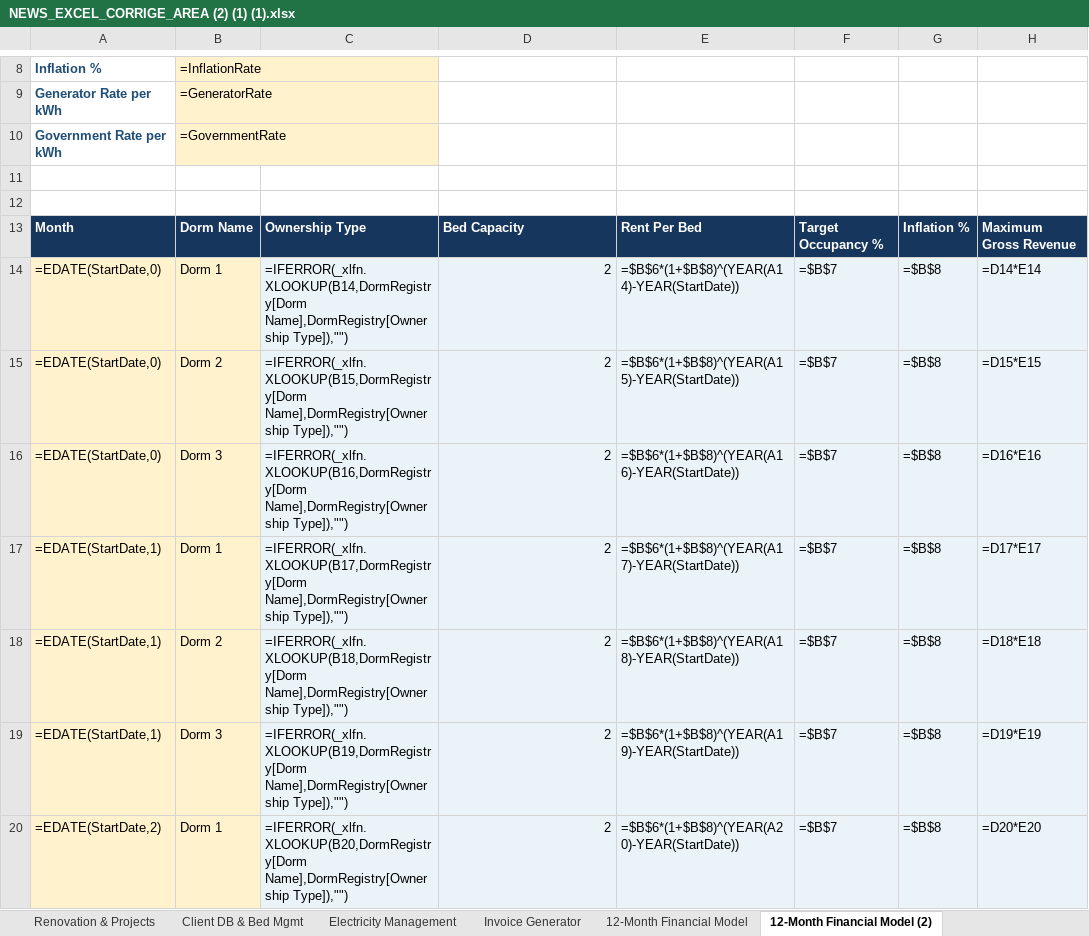
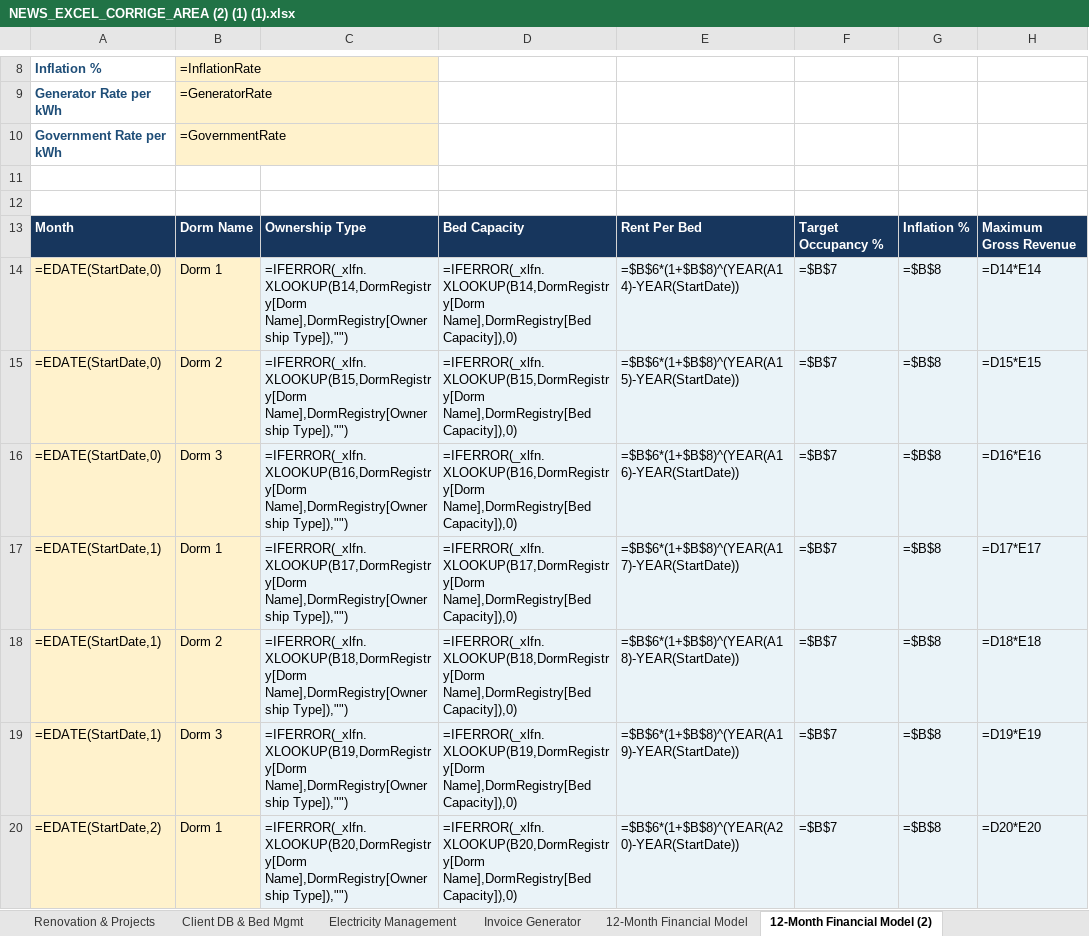
Before and after one commit to auradevine07-arch/excel, an Excel workbook: NEWS_EXCEL_CORRIGE_AREA (2) (1) (1).xlsx, sheet 12-Month Financial Model (2), drawn as a sheet; only a part is shown, gaps mark what is left out; values as stored, in another font and other column widths than the file's, no borders; formulas without a stored value are shown as written; conditional formats and table styles not drawn; the diff covers the shown part only; the diff names each change by its address in the sheet, - before the commit and + after, or states it on an @@ line.

```diff
--- a/NEWS_EXCEL_CORRIGE_AREA (2) (1) (1).xlsx (sheet 12-Month Financial Model (2))
+++ b/NEWS_EXCEL_CORRIGE_AREA (2) (1) (1).xlsx (sheet 12-Month Financial Model (2))
-D14: 2
+D14: =IFERROR(_xlfn.XLOOKUP(B14,DormRegistry[Dorm Name],DormRegistry[Bed Capacity]),0)
-D15: 2
+D15: =IFERROR(_xlfn.XLOOKUP(B15,DormRegistry[Dorm Name],DormRegistry[Bed Capacity]),0)
-D16: 2
+D16: =IFERROR(_xlfn.XLOOKUP(B16,DormRegistry[Dorm Name],DormRegistry[Bed Capacity]),0)
-D17: 2
+D17: =IFERROR(_xlfn.XLOOKUP(B17,DormRegistry[Dorm Name],DormRegistry[Bed Capacity]),0)
-D18: 2
+D18: =IFERROR(_xlfn.XLOOKUP(B18,DormRegistry[Dorm Name],DormRegistry[Bed Capacity]),0)
-D19: 2
+D19: =IFERROR(_xlfn.XLOOKUP(B19,DormRegistry[Dorm Name],DormRegistry[Bed Capacity]),0)
-D20: 2
+D20: =IFERROR(_xlfn.XLOOKUP(B20,DormRegistry[Dorm Name],DormRegistry[Bed Capacity]),0)
```
Also changed, not shown: 30 edited cells elsewhere in this sheet, sheet Settings & Master Config (2), sheet Settings & Master Config.
